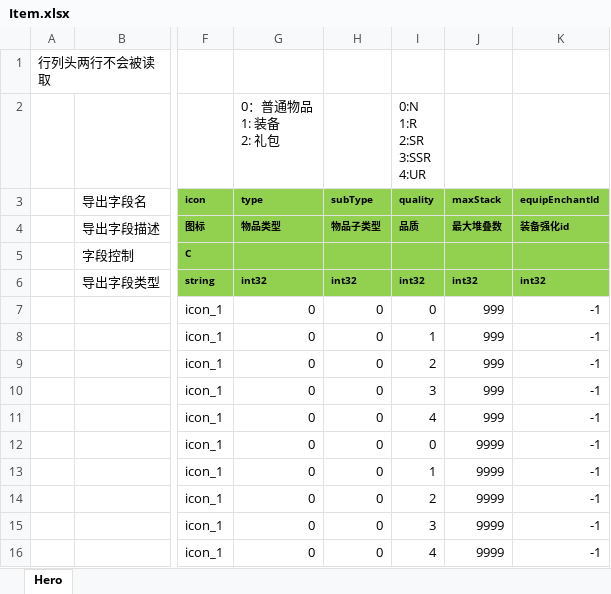
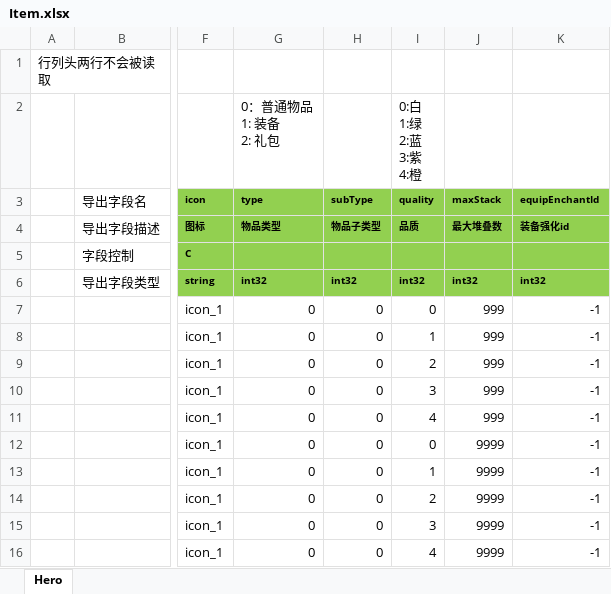
Before and after one commit to east-eden/excel, an Excel workbook: global/Item.xlsx, sheet Hero, drawn as a sheet; only a part is shown, gaps mark what is left out; values as stored, in another font and other column widths than the file's, no borders; ↵ is a line break in a cell; the diff names each change by its address in the sheet, - before the commit and + after, or states it on an @@ line.

Commit message:
物品品质枚举修改

```diff
--- a/global/Item.xlsx (sheet Hero)
+++ b/global/Item.xlsx (sheet Hero)
-I2 (quality): 0:N ↵ 1:R ↵ 2:SR ↵ 3:SSR ↵ 4:UR
+I2 (quality): 0:白 ↵ 1:绿 ↵ 2:蓝 ↵ 3:紫 ↵ 4:橙
```
